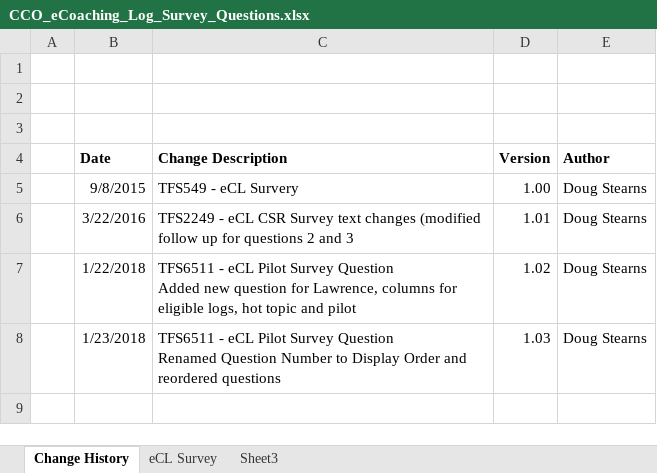
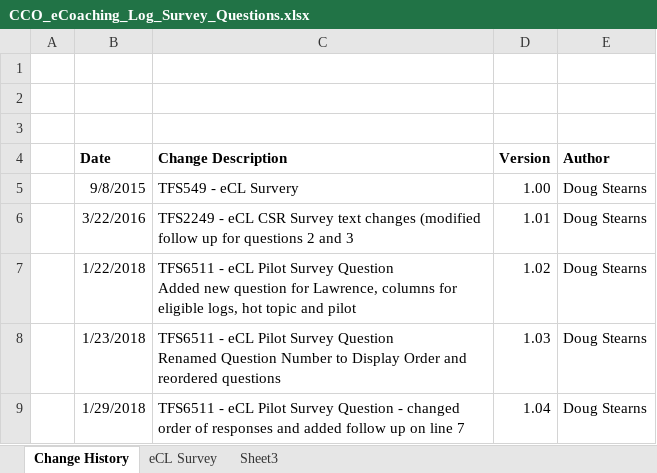
Before and after one commit to maximus-cco/eCoaching_V2_Bak, an Excel workbook: Requirements/CCO_eCoaching_Log_Survey_Questions.xlsx, sheet Change History, drawn as a sheet; values as stored, in another font and other column widths than the file's, no borders; the diff names each change by its address in the sheet, - before the commit and + after, or states it on an @@ line.

Commit message:
tfs9511 - ecl survey pilot
git-tfs-id: [https://tfs.omnicloud.local/tfs/cco%20program/]$/eCoaching_V2;C39457

```diff
--- a/Requirements/CCO_eCoaching_Log_Survey_Questions.xlsx (sheet Change History)
+++ b/Requirements/CCO_eCoaching_Log_Survey_Questions.xlsx (sheet Change History)
+row 9:  | 1/29/2018 | TFS6511 - eCL Pilot Survey Question - changed order of responses and added follow up on line 7 | 1.04 | Doug Stearns
```
Also changed, not shown: sheet eCL Survey.
